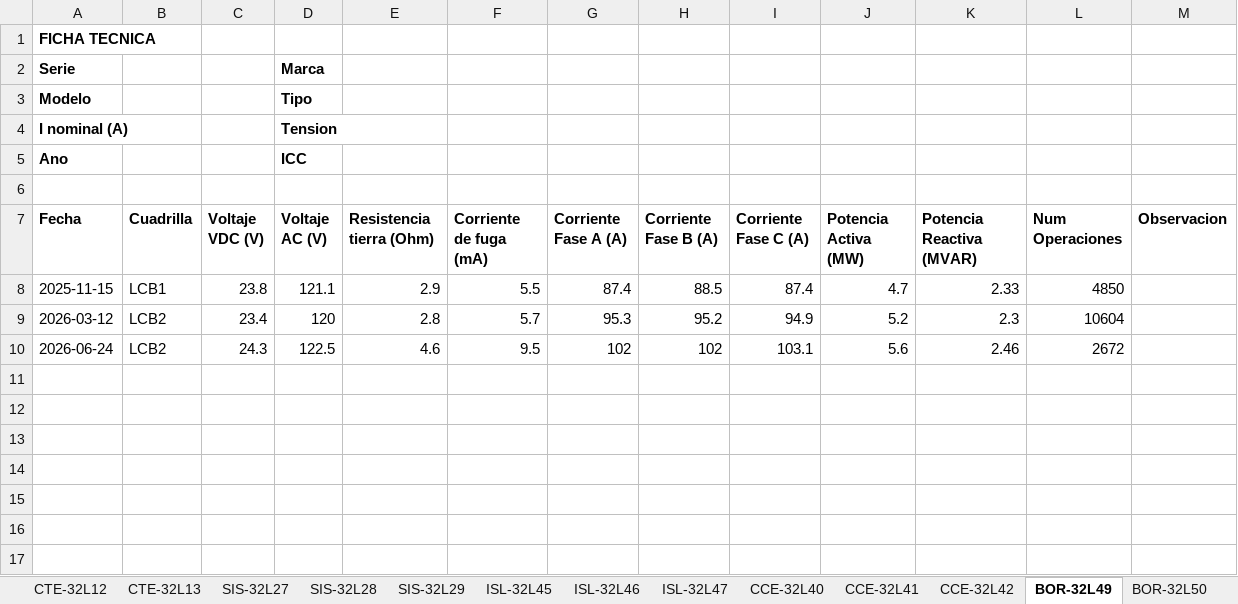
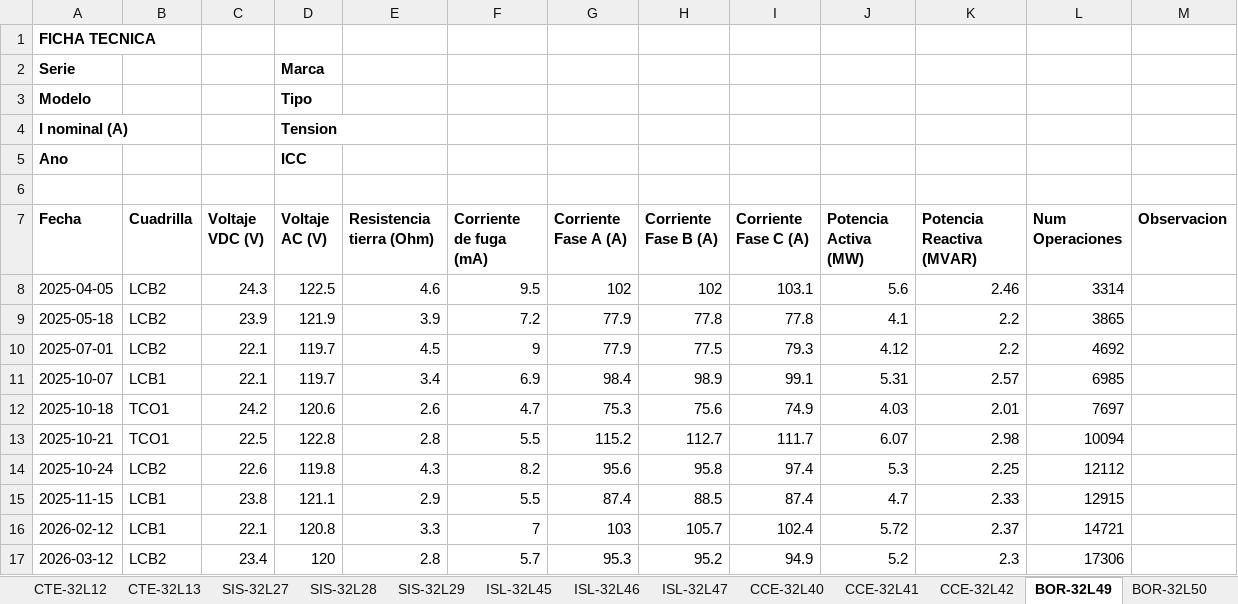
Before and after one commit to munguiadavid13-rgb/agente-mantenimiento, an Excel workbook: Mantenimiento_Subestaciones.xlsx, sheet BOR-32L49, drawn as a sheet; values as stored, in another font and other column widths than the file's, no borders; removed rows and columns are numbered as before the commit, all else as after; the diff names each change by its address in the sheet, - before the commit and + after, or states it on an @@ line.

```diff
--- a/Mantenimiento_Subestaciones.xlsx (sheet BOR-32L49)
+++ b/Mantenimiento_Subestaciones.xlsx (sheet BOR-32L49)
+row 8: 2025-04-05 | LCB2 | 24.3 | 122.5 | 4.6 | 9.5 | 102 | 102 | 103.1 | 5.6 | 2.46 | 3314
+row 9: 2025-05-18 | LCB2 | 23.9 | 121.9 | 3.9 | 7.2 | 77.9 | 77.8 | 77.8 | 4.1 | 2.2 | 3865
+row 10: 2025-07-01 | LCB2 | 22.1 | 119.7 | 4.5 | 9 | 77.9 | 77.5 | 79.3 | 4.12 | 2.2 | 4692
+row 11: 2025-10-07 | LCB1 | 22.1 | 119.7 | 3.4 | 6.9 | 98.4 | 98.9 | 99.1 | 5.31 | 2.57 | 6985
+row 12: 2025-10-18 | TCO1 | 24.2 | 120.6 | 2.6 | 4.7 | 75.3 | 75.6 | 74.9 | 4.03 | 2.01 | 7697
+row 13: 2025-10-21 | TCO1 | 22.5 | 122.8 | 2.8 | 5.5 | 115.2 | 112.7 | 111.7 | 6.07 | 2.98 | 10094
+row 14: 2025-10-24 | LCB2 | 22.6 | 119.8 | 4.3 | 8.2 | 95.6 | 95.8 | 97.4 | 5.3 | 2.25 | 12112
-L15 (Num Operaciones): 4850
+L15 (Num Operaciones): 12915
+row 16: 2026-02-12 | LCB1 | 22.1 | 120.8 | 3.3 | 7 | 103 | 105.7 | 102.4 | 5.72 | 2.37 | 14721
-L17 (Num Operaciones): 10604
+L17 (Num Operaciones): 17306
-row 10: 2026-06-24 | LCB2 | 24.3 | 122.5 | 4.6 | 9.5 | 102 | 102 | 103.1 | 5.6 | 2.46 | 2672
```
Also changed, not shown: sheet CCE-32L42, sheet ISL-32L47, sheet CTE-32L13, sheet ISL-32L45, sheet ISL-32L46, sheet BOR-32L51, 13 more sheets, 2 other files.
